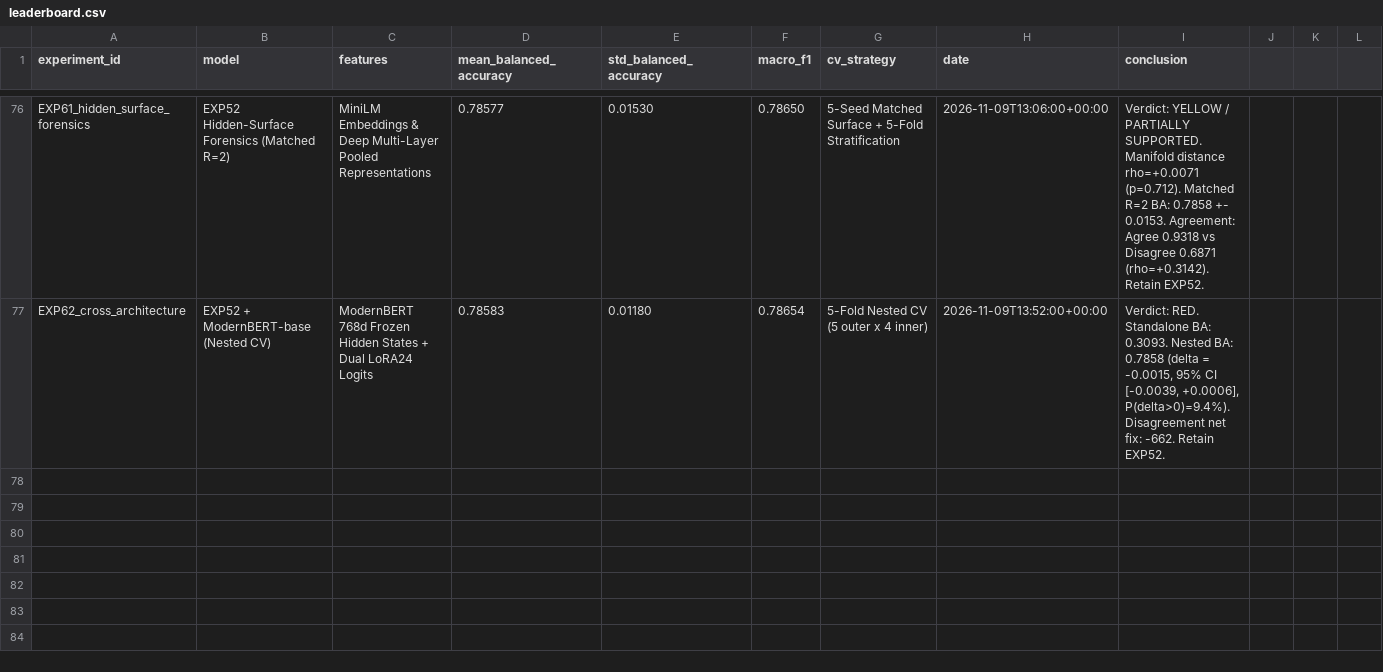
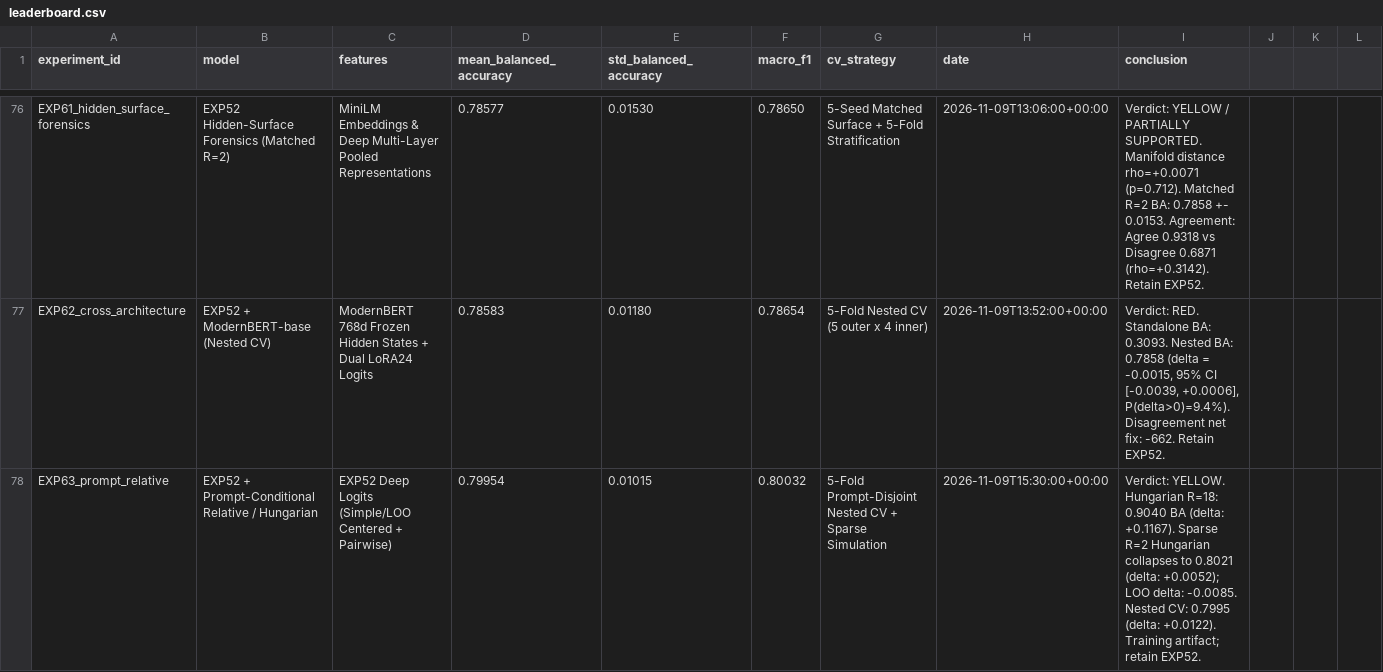
Before and after one commit to jbjoyk/name-the-llm, a CSV file: experiments/leaderboard.csv, drawn as a sheet; only a part is shown, gaps mark what is left out.

Commit message:
exp63: test prompt-relative attribution and set assignment

```diff
--- a/experiments/leaderboard.csv
+++ b/experiments/leaderboard.csv
@@ -77 +77,2 @@ EXP61_hidden_surface_forensics,EXP52 Hidden-Surface Forensics (Matched R=2),Mini
 EXP62_cross_architecture,EXP52 + ModernBERT-base (Nested CV),ModernBERT 768d Frozen Hidden States + Dual LoRA24 Logits,0.78583,0.01180,0.78654,5-Fold Nested CV (5 outer x 4 inner),2026-11-09T13:52:00+00:00,"Verdict: RED. Standalone BA: 0.3093. Nested BA: 0.7858 (delta = -0.0015, 95% CI [-0.0039, +0.0006], P(delta>0)=9.4%). Disagreement net fix: -662. Retain EXP52."
+EXP63_prompt_relative,EXP52 + Prompt-Conditional Relative / Hungarian,EXP52 Deep Logits (Simple/LOO Centered + Pairwise),0.79954,0.01015,0.80032,5-Fold Prompt-Disjoint Nested CV + Sparse Simulation,2026-11-09T15:30:00+00:00,"Verdict: YELLOW. Hungarian R=18: 0.9040 BA (delta: +0.1167). Sparse R=2 Hungarian collapses to 0.8021 (delta: +0.0052); LOO delta: -0.0085. Nested CV: 0.7995 (delta: +0.0122). Training artifact; retain EXP52."
```
Also changed, not shown: 23 other files.
